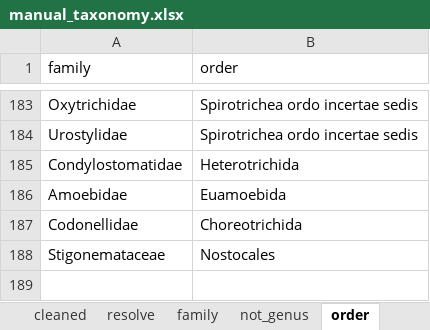
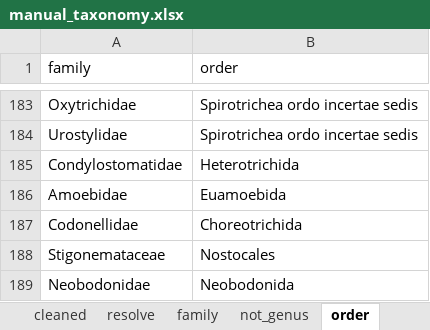
Before and after one commit to Alina-smith/Chapter_1_code, an Excel workbook: Raw_data/manual_taxonomy.xlsx, sheet order, drawn as a sheet; only a part is shown, gaps mark what is left out; values as stored, in another font and other column widths than the file's, no borders; the diff names each change by its address in the sheet, - before the commit and + after, or states it on an @@ line.

```diff
--- a/Raw_data/manual_taxonomy.xlsx (sheet order)
+++ b/Raw_data/manual_taxonomy.xlsx (sheet order)
+row 189: Neobodonidae | Neobodonida
```
Also changed, not shown: sheet multi_updates, sheet family, 24 other files.
